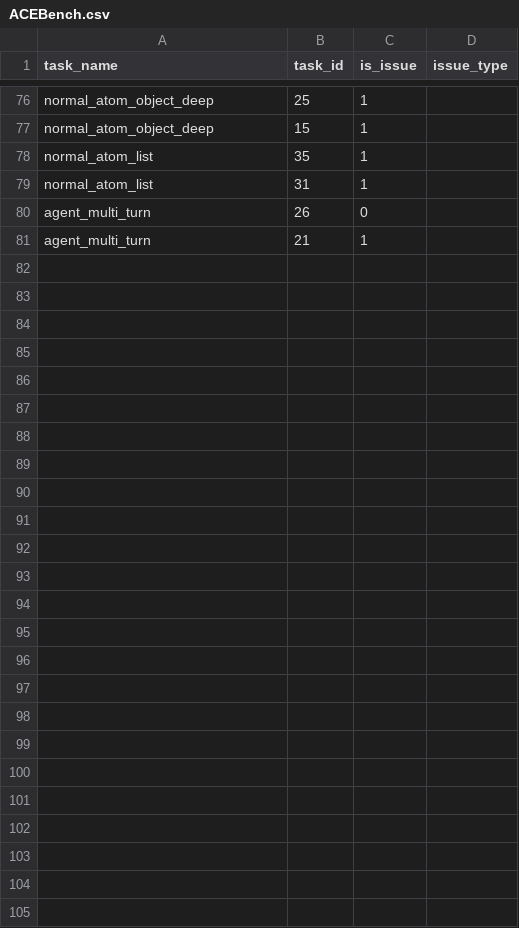
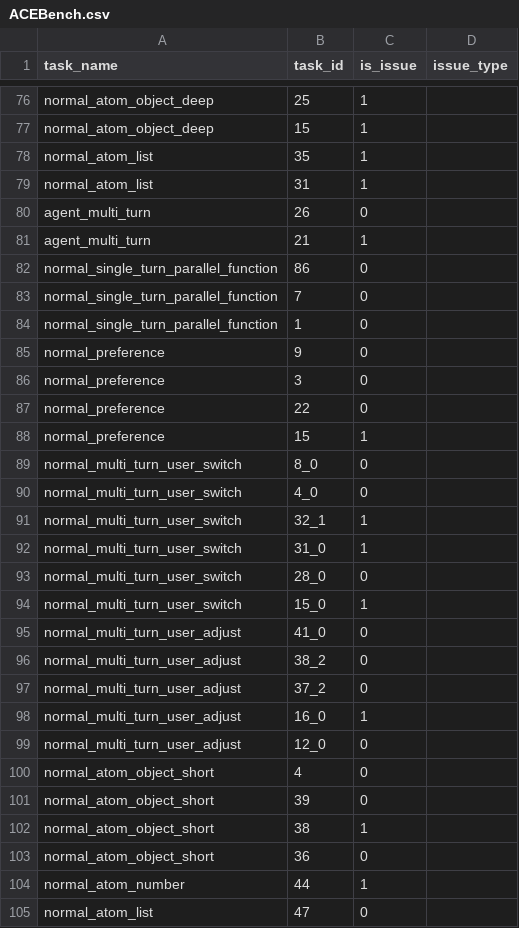
Before and after one commit to jibf/agent_hard_benchmark, a CSV file: pipeline/human_labelled_ground_truth/ACEBench.csv, drawn as a sheet; only a part is shown, gaps mark what is left out.

Commit message:
Add more labelled samples for ACEBench

```diff
--- a/pipeline/human_labelled_ground_truth/ACEBench.csv
+++ b/pipeline/human_labelled_ground_truth/ACEBench.csv
@@ -81 +81,25 @@ agent_multi_turn,26,0,
 agent_multi_turn,21,1,
+normal_single_turn_parallel_function,86,0,
+normal_single_turn_parallel_function,7,0,
+normal_single_turn_parallel_function,1,0,
+normal_preference,9,0,
+normal_preference,3,0,
+normal_preference,22,0,
+normal_preference,15,1,
+normal_multi_turn_user_switch,8_0,0,
+normal_multi_turn_user_switch,4_0,0,
+normal_multi_turn_user_switch,32_1,1,
+normal_multi_turn_user_switch,31_0,1,
+normal_multi_turn_user_switch,28_0,0,
+normal_multi_turn_user_switch,15_0,1,
+normal_multi_turn_user_adjust,41_0,0,
+normal_multi_turn_user_adjust,38_2,0,
+normal_multi_turn_user_adjust,37_2,0,
+normal_multi_turn_user_adjust,16_0,1,
+normal_multi_turn_user_adjust,12_0,0,
+normal_atom_object_short,4,0,
+normal_atom_object_short,39,0,
+normal_atom_object_short,38,1,
+normal_atom_object_short,36,0,
+normal_atom_number,44,1,
+normal_atom_list,47,0,
```
